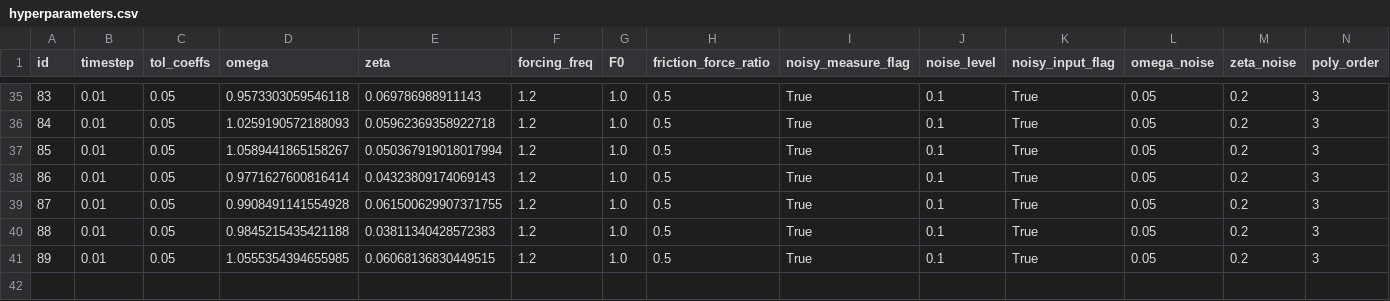
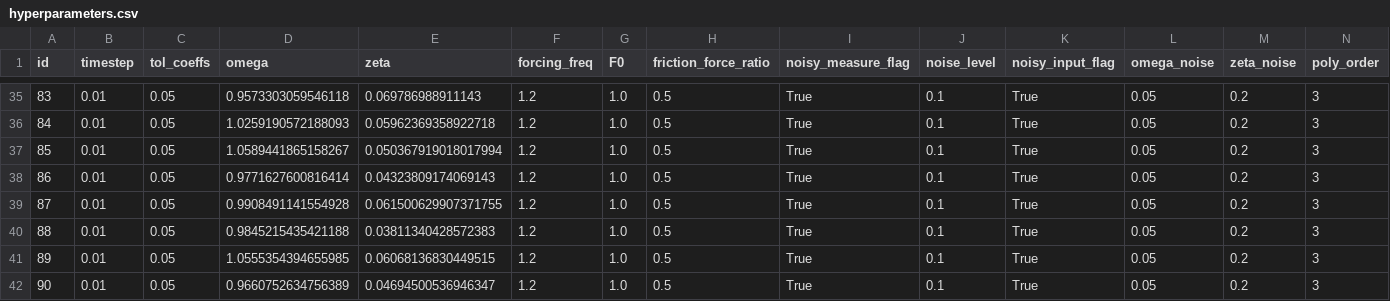
Before and after one commit to xristosl0610/PhI-SINDy, a CSV file: current/force and friction ID results/hyperparameters.csv, drawn as a sheet; only a part is shown, gaps mark what is left out; rows hold the shown columns only; the diff names each change by its address in the sheet, - before the commit and + after, or states it on an @@ line.

```diff
--- a/current/force and friction ID results/hyperparameters.csv
+++ b/current/force and friction ID results/hyperparameters.csv
+row 42: 90 | 0.01 | 0.05 | 0.9660752634756389 | 0.04694500536946347 | 1.2 | 1.0 | 0.5 | True | 0.1 | True | 0.05 | 0.2 | 3
```
Also changed, not shown: 6 other files.
